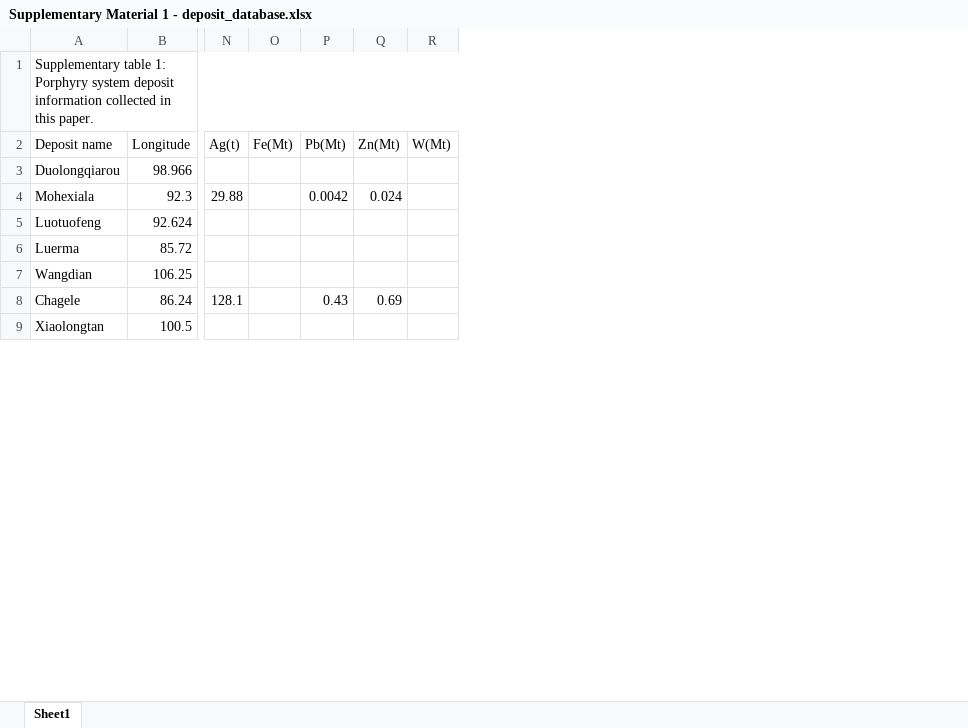
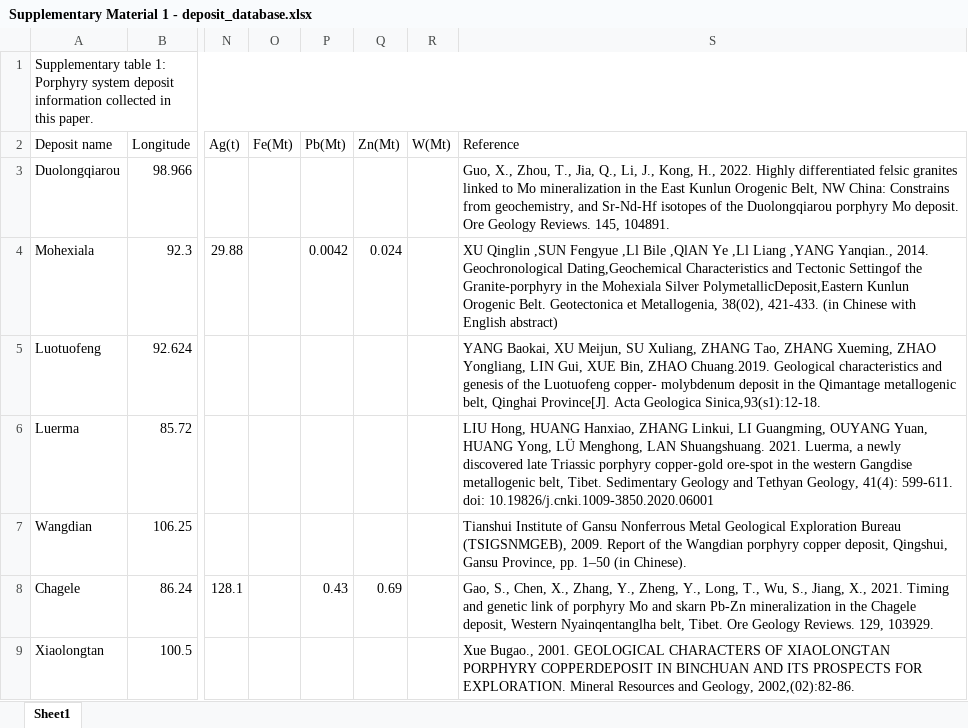
Before and after one commit to pengdu404/Tibetan-Plateau-database, an Excel workbook: Supplymentary Materials/Supplementary Material 1 - deposit_database.xlsx, sheet Sheet1, drawn as a sheet; only a part is shown, gaps mark what is left out; values as stored, in another font and other column widths than the file's, no borders; the diff covers the shown part only; the diff names each change by its address in the sheet, - before the commit and + after, or states it on an @@ line.

```diff
--- a/Supplymentary Materials/Supplementary Material 1 - deposit_database.xlsx (sheet Sheet1)
+++ b/Supplymentary Materials/Supplementary Material 1 - deposit_database.xlsx (sheet Sheet1)
+column S (Reference), rows 3-9: Guo, X., Zhou, T., Jia, Q., Li, J., Kong, H., 2022. Highly differentiated felsic granites linked to Mo mineralization in the East Kunlun Orogenic Belt, NW China: Constrains from geochemistry, and Sr-Nd-Hf isotopes of the Duolongqiarou porphyry Mo deposit. Ore Geology Reviews. 145, 104891. | XU Qinglin ,SUN Fengyue ,Ll Bile ,QlAN Ye ,Ll Liang ,YANG Yanqian., 2014. Geochronological Dating,Geochemical Characteristics and Tectonic Settingof the Granite-porphyry in the Mohexiala Silver PolymetallicDeposit,Eastern Kunlun Orogenic Belt. Geotectonica et Metallogenia, 38(02), 421-433. (in Chinese with English abstract) | YANG Baokai, XU Meijun, SU Xuliang, ZHANG Tao, ZHANG Xueming, ZHAO Yongliang, LIN Gui, XUE Bin, ZHAO Chuang.2019. Geological characteristics and genesis of the Luotuofeng copper- molybdenum deposit in the Qimantage metallogenic belt, Qinghai Province[J]. Acta Geologica Sinica,93(s1):12-18. | LIU Hong, HUANG Hanxiao, ZHANG Linkui, LI Guangming, OUYANG Yuan, HUANG Yong, LÜ Menghong, LAN Shuangshuang. 2021. Luerma, a newly discovered late Triassic porphyry copper-gold ore-spot in the western Gangdise metallogenic belt, Tibet. Sedimentary Geology and Tethyan Geology, 41(4): 599-611. doi: 10.19826/j.cnki.1009-3850.2020.06001 | Tianshui Institute of Gansu Nonferrous Metal Geological Exploration Bureau (TSIGSNMGEB), 2009. Report of the Wangdian porphyry copper deposit, Qingshui, Gansu Province, pp. 1–50 (in Chinese). | Gao, S., Chen, X., Zhang, Y., Zheng, Y., Long, T., Wu, S., Jiang, X., 2021. Timing and genetic link of porphyry Mo and skarn Pb-Zn mineralization in the Chagele deposit, Western Nyainqentanglha belt, Tibet. Ore Geology Reviews. 129, 103929. | Xue Bugao., 2001. GEOLOGICAL CHARACTERS OF XIAOLONGTAN PORPHYRY COPPERDEPOSIT IN BINCHUAN AND ITS PROSPECTS FOR EXPLORATION. Mineral Resources and Geology, 2002,(02):82-86.
```
Also changed, not shown: 4 edited cells elsewhere in this sheet, Supplymentary Materials/Supplementary Material 4 - Thermochronology_database.xlsx, 1 other file.
